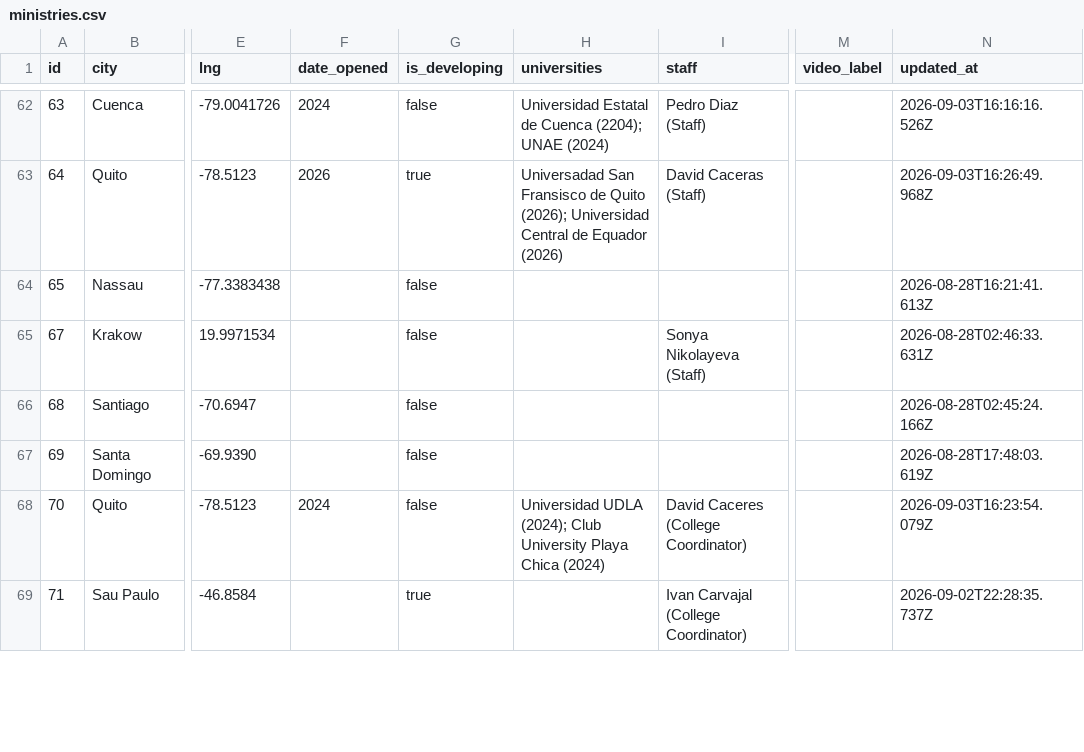
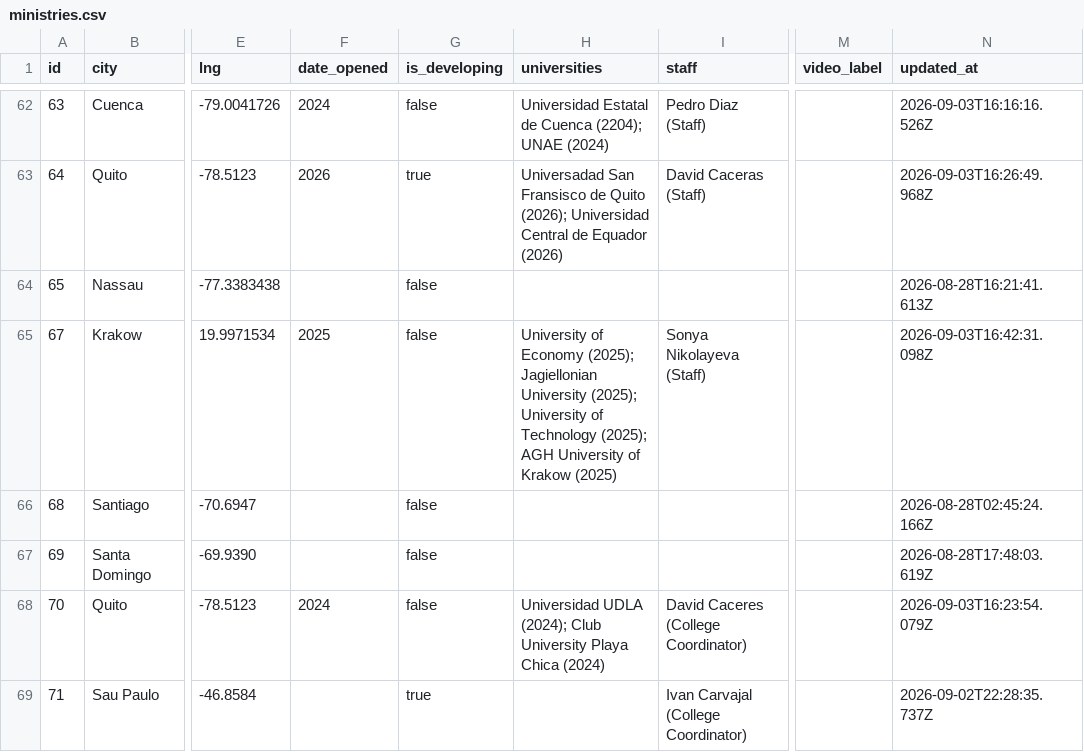
Before and after one commit to claydd218/younglife-university-map, a CSV file: data/ministries.csv, drawn as a sheet; only a part is shown, gaps mark what is left out; the diff names each change by its address in the sheet, - before the commit and + after, or states it on an @@ line.

Commit message:
Update ministry: Krakow, Poland

```diff
--- a/data/ministries.csv
+++ b/data/ministries.csv
-F65 (date_opened): (empty)
+F65 (date_opened): 2025
-H65 (universities): (empty)
+H65 (universities): University of Economy (2025); Jagiellonian University (2025); University of Technology (2025); AGH University of Krakow (2025)
-N65 (updated_at): 2026-08-28T02:46:33.631Z
+N65 (updated_at): 2026-09-03T16:42:31.098Z
```
